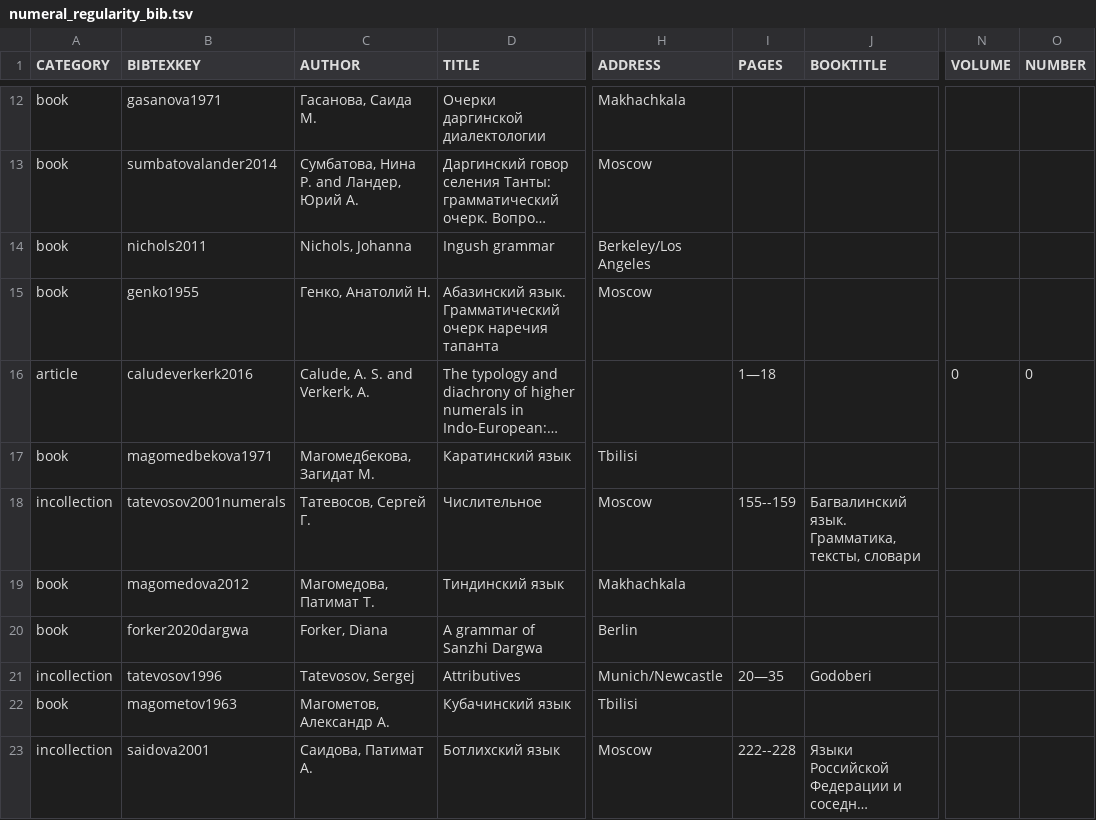
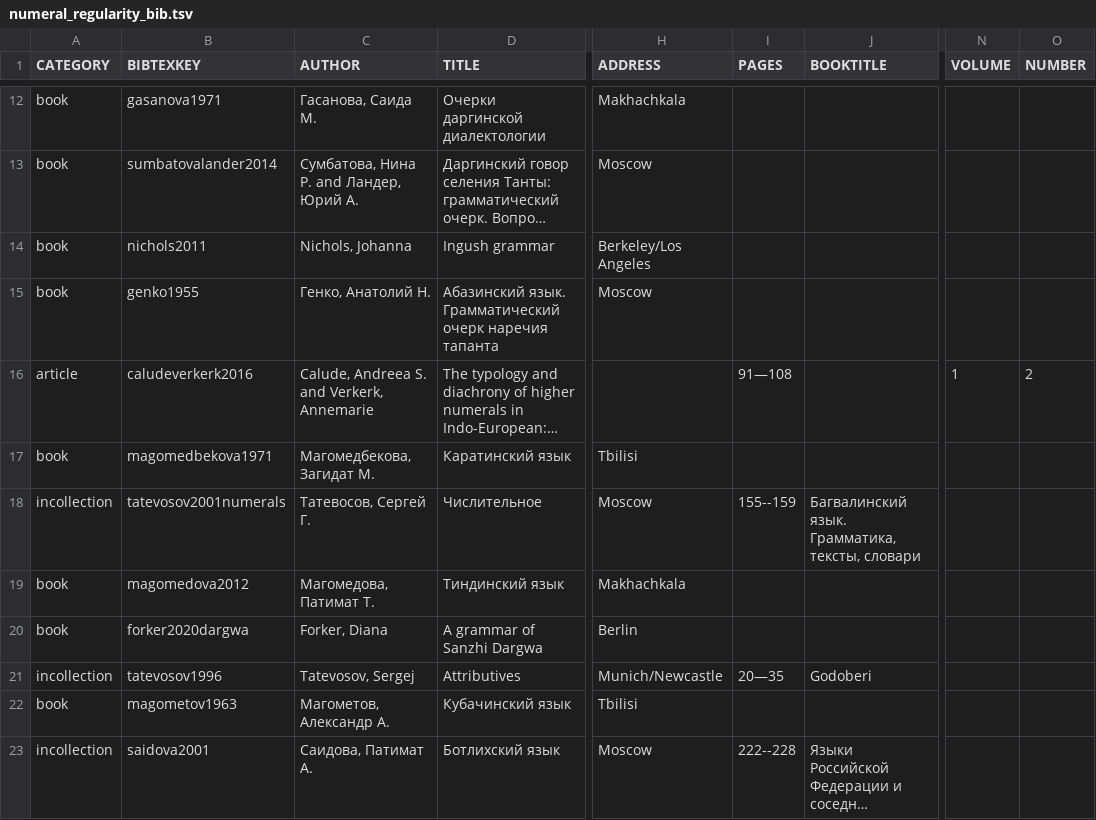
Before and after one commit to LingConLab/TALD, a TSV file: data/orig_bib_tsv/numeral_regularity_bib.tsv, drawn as a sheet; only a part is shown, gaps mark what is left out; long unchanged cells end in …; the diff names each change by its address in the sheet, - before the commit and + after, or states it on an @@ line.

Commit message:
Update numeral_regularity_bib.tsv
bibliography corrected

```diff
--- a/data/orig_bib_tsv/numeral_regularity_bib.tsv
+++ b/data/orig_bib_tsv/numeral_regularity_bib.tsv
-C16 (AUTHOR): Calude, A. S. and Verkerk, A.
+C16 (AUTHOR): Calude, Andreea S. and Verkerk, Annemarie
-I16 (PAGES): 1—18
+I16 (PAGES): 91—108
-N16 (VOLUME): 0
+N16 (VOLUME): 1
-O16 (NUMBER): 0
+O16 (NUMBER): 2
```
